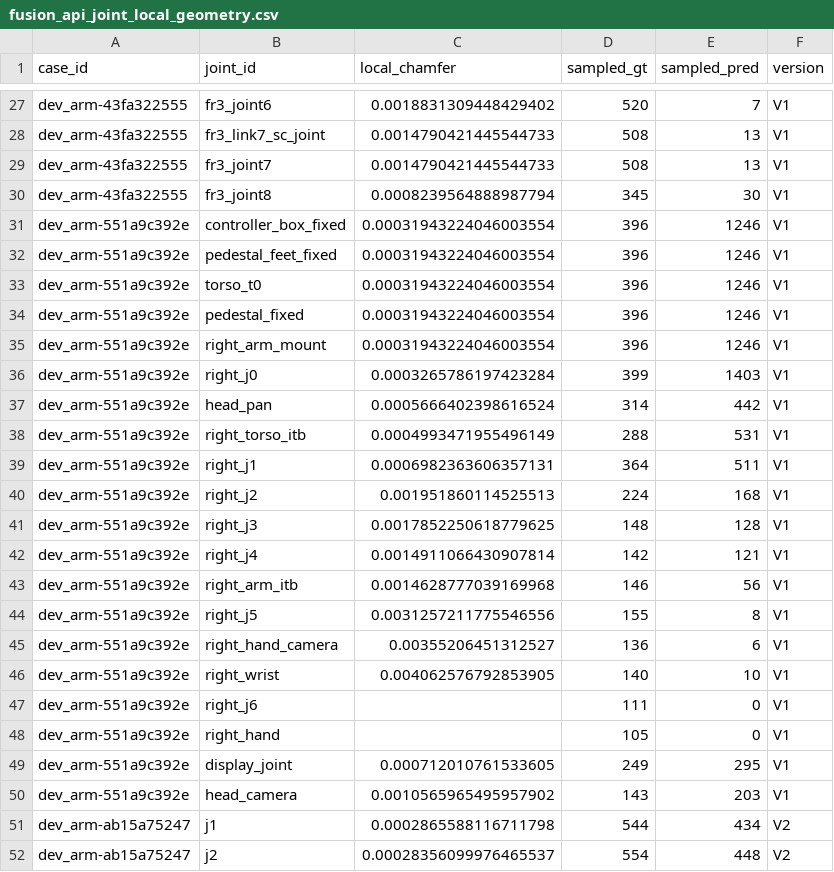
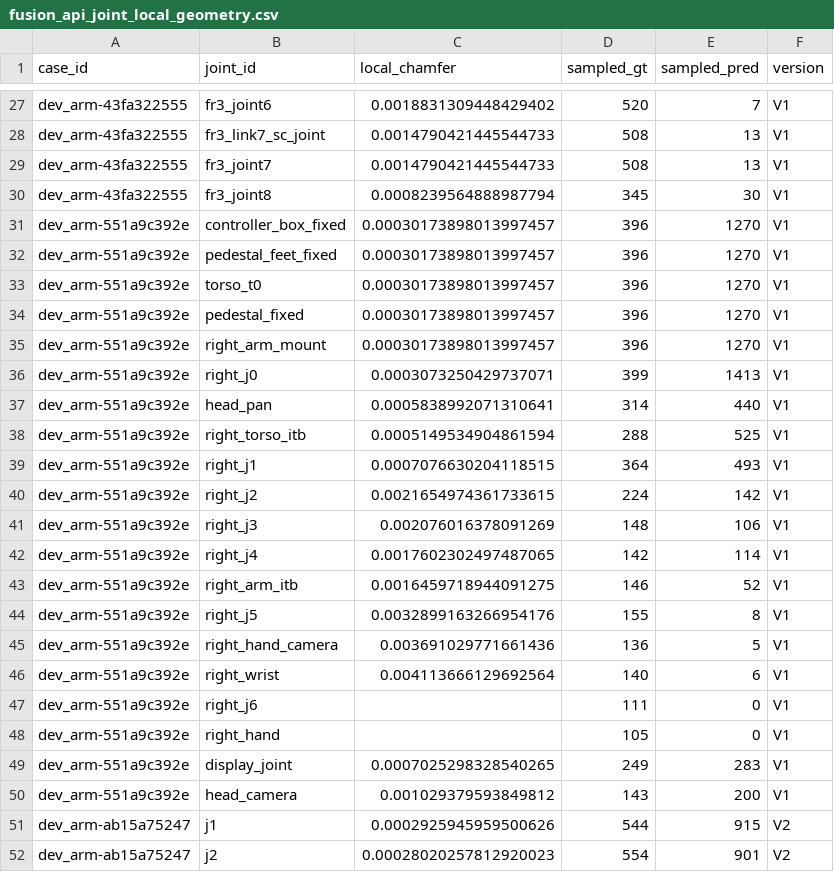
Before and after one commit to tyh1877/cadtyh, a CSV file: try3/results/fusion_api_joint_local_geometry.csv, drawn as a sheet; only a part is shown, gaps mark what is left out; the diff covers the shown part only.

```diff
--- a/try3/results/fusion_api_joint_local_geometry.csv
+++ b/try3/results/fusion_api_joint_local_geometry.csv
@@ -30,23 +30,23 @@ dev_arm-43fa322555,fr3_joint7,0.0014790421445544733,508,13,V1
 dev_arm-43fa322555,fr3_joint8,0.0008239564888987794,345,30,V1
-dev_arm-551a9c392e,controller_box_fixed,0.00031943224046003554,396,1246,V1
-dev_arm-551a9c392e,pedestal_feet_fixed,0.00031943224046003554,396,1246,V1
-dev_arm-551a9c392e,torso_t0,0.00031943224046003554,396,1246,V1
-dev_arm-551a9c392e,pedestal_fixed,0.00031943224046003554,396,1246,V1
-dev_arm-551a9c392e,right_arm_mount,0.00031943224046003554,396,1246,V1
-dev_arm-551a9c392e,right_j0,0.0003265786197423284,399,1403,V1
-dev_arm-551a9c392e,head_pan,0.0005666402398616524,314,442,V1
-dev_arm-551a9c392e,right_torso_itb,0.0004993471955496149,288,531,V1
-dev_arm-551a9c392e,right_j1,0.0006982363606357131,364,511,V1
-dev_arm-551a9c392e,right_j2,0.001951860114525513,224,168,V1
-dev_arm-551a9c392e,right_j3,0.0017852250618779625,148,128,V1
-dev_arm-551a9c392e,right_j4,0.0014911066430907814,142,121,V1
-dev_arm-551a9c392e,right_arm_itb,0.0014628777039169968,146,56,V1
-dev_arm-551a9c392e,right_j5,0.0031257211775546556,155,8,V1
-dev_arm-551a9c392e,right_hand_camera,0.00355206451312527,136,6,V1
-dev_arm-551a9c392e,right_wrist,0.004062576792853905,140,10,V1
+dev_arm-551a9c392e,controller_box_fixed,0.00030173898013997457,396,1270,V1
+dev_arm-551a9c392e,pedestal_feet_fixed,0.00030173898013997457,396,1270,V1
+dev_arm-551a9c392e,torso_t0,0.00030173898013997457,396,1270,V1
+dev_arm-551a9c392e,pedestal_fixed,0.00030173898013997457,396,1270,V1
+dev_arm-551a9c392e,right_arm_mount,0.00030173898013997457,396,1270,V1
+dev_arm-551a9c392e,right_j0,0.0003073250429737071,399,1413,V1
+dev_arm-551a9c392e,head_pan,0.0005838992071310641,314,440,V1
+dev_arm-551a9c392e,right_torso_itb,0.0005149534904861594,288,525,V1
+dev_arm-551a9c392e,right_j1,0.0007076630204118515,364,493,V1
+dev_arm-551a9c392e,right_j2,0.0021654974361733615,224,142,V1
+dev_arm-551a9c392e,right_j3,0.002076016378091269,148,106,V1
+dev_arm-551a9c392e,right_j4,0.0017602302497487065,142,114,V1
+dev_arm-551a9c392e,right_arm_itb,0.0016459718944091275,146,52,V1
+dev_arm-551a9c392e,right_j5,0.0032899163266954176,155,8,V1
+dev_arm-551a9c392e,right_hand_camera,0.003691029771661436,136,5,V1
+dev_arm-551a9c392e,right_wrist,0.004113666129692564,140,6,V1
 dev_arm-551a9c392e,right_j6,,111,0,V1
 dev_arm-551a9c392e,right_hand,,105,0,V1
-dev_arm-551a9c392e,display_joint,0.000712010761533605,249,295,V1
-dev_arm-551a9c392e,head_camera,0.0010565965495957902,143,203,V1
-dev_arm-ab15a75247,j1,0.0002865588116711798,544,434,V2
-dev_arm-ab15a75247,j2,0.00028356099976465537,554,448,V2
+dev_arm-551a9c392e,display_joint,0.0007025298328540265,249,283,V1
+dev_arm-551a9c392e,head_camera,0.001029379593849812,143,200,V1
+dev_arm-ab15a75247,j1,0.0002925945959500626,544,915,V2
+dev_arm-ab15a75247,j2,0.00028020257812920023,554,901,V2
```
Also changed, not shown: 48 edited cells elsewhere in this file, try3/results/fusion_api_aggregate_results.csv, try3/results/fusion_api_case_geometry.csv, 6 other files.
